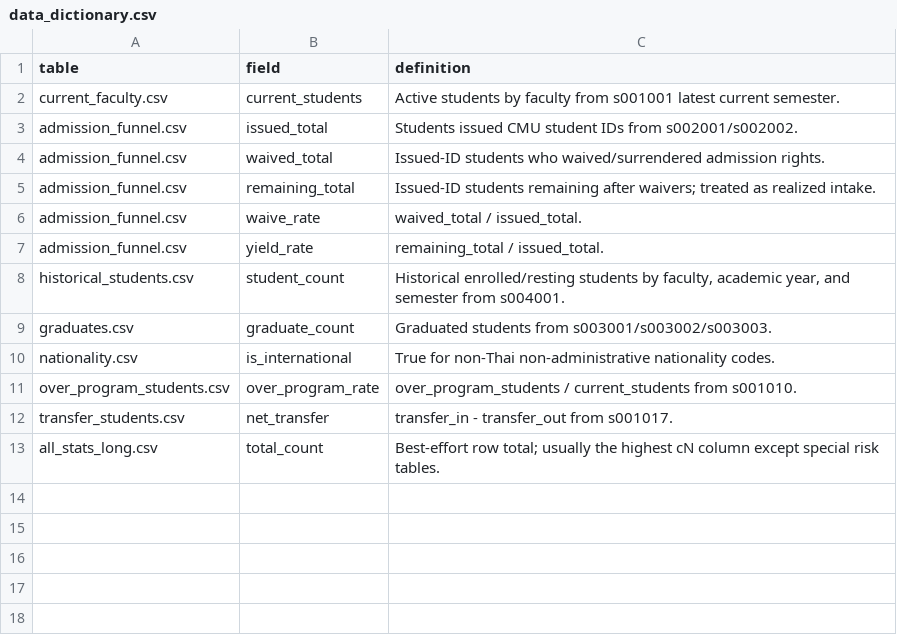
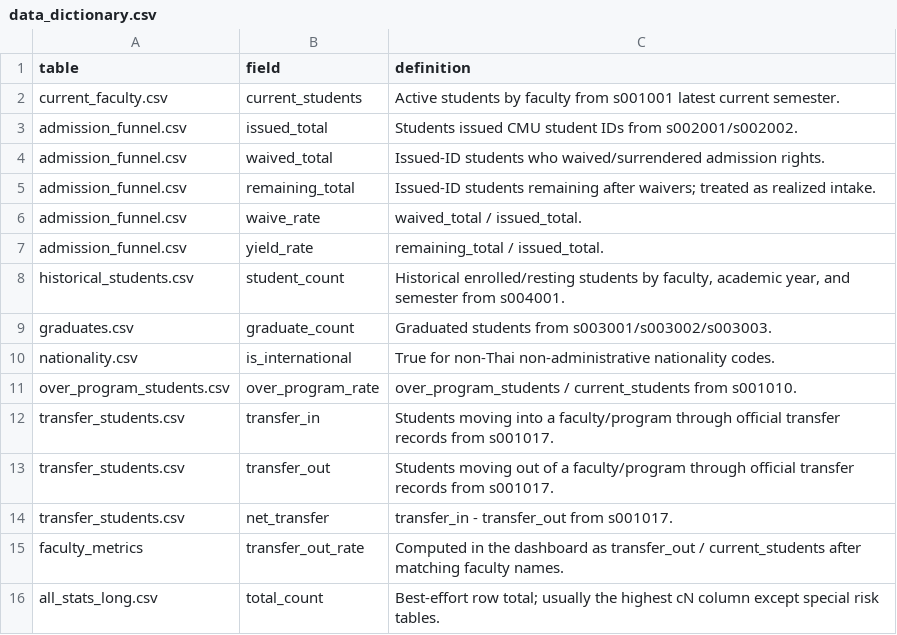
Before and after one commit to OpellieS/CMU-Student-Growth-Intelligence-Dashboard, a CSV file: data/processed/data_dictionary.csv, drawn as a sheet.

```diff
--- a/data/processed/data_dictionary.csv
+++ b/data/processed/data_dictionary.csv
@@ -11,3 +11,6 @@ nationality.csv,is_international,True for non-Thai non-administrative nationalit
 over_program_students.csv,over_program_rate,over_program_students / current_students from s001010.
+transfer_students.csv,transfer_in,Students moving into a faculty/program through official transfer records from s001017.
+transfer_students.csv,transfer_out,Students moving out of a faculty/program through official transfer records from s001017.
 transfer_students.csv,net_transfer,transfer_in - transfer_out from s001017.
+faculty_metrics,transfer_out_rate,Computed in the dashboard as transfer_out / current_students after matching faculty names.
 all_stats_long.csv,total_count,Best-effort row total; usually the highest cN column except special risk tables.
```
Also changed, not shown: 7 other files.
